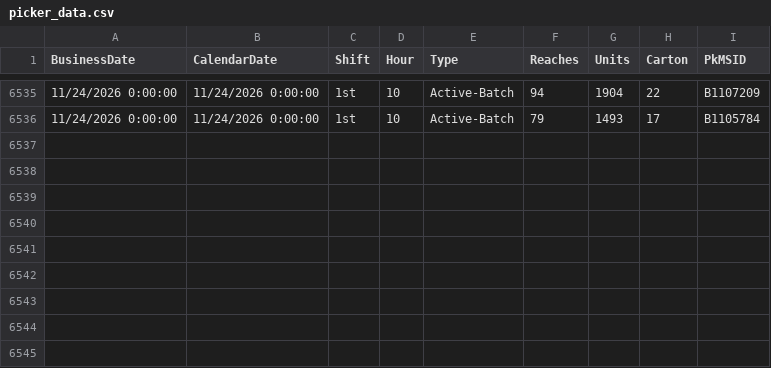
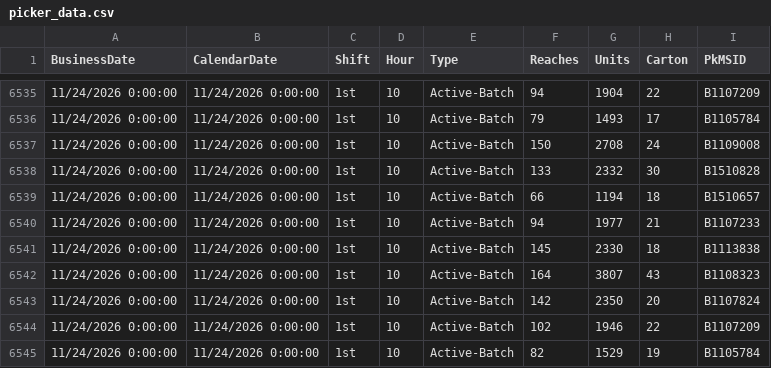
Before and after one commit to cevabbw/bbw-picker-dashboard, a CSV file: picker_data.csv, drawn as a sheet; only a part is shown, gaps mark what is left out.

Commit message:
Auto-update picker data 2026-11-24 10:38

```diff
--- a/picker_data.csv
+++ b/picker_data.csv
@@ -6536 +6536,10 @@
 11/24/2026 0:00:00,11/24/2026 0:00:00,"1st",10,"Active-Batch",79,1493,17,"B1105784  "
+11/24/2026 0:00:00,11/24/2026 0:00:00,"1st",10,"Active-Batch",150,2708,24,"B1109008  "
+11/24/2026 0:00:00,11/24/2026 0:00:00,"1st",10,"Active-Batch",133,2332,30,"B1510828  "
+11/24/2026 0:00:00,11/24/2026 0:00:00,"1st",10,"Active-Batch",66,1194,18,"B1510657  "
+11/24/2026 0:00:00,11/24/2026 0:00:00,"1st",10,"Active-Batch",94,1977,21,"B1107233  "
+11/24/2026 0:00:00,11/24/2026 0:00:00,"1st",10,"Active-Batch",145,2330,18,"B1113838  "
+11/24/2026 0:00:00,11/24/2026 0:00:00,"1st",10,"Active-Batch",164,3807,43,"B1108323  "
+11/24/2026 0:00:00,11/24/2026 0:00:00,"1st",10,"Active-Batch",142,2350,20,"B1107824  "
+11/24/2026 0:00:00,11/24/2026 0:00:00,"1st",10,"Active-Batch",102,1946,22,"B1107209  "
+11/24/2026 0:00:00,11/24/2026 0:00:00,"1st",10,"Active-Batch",82,1529,19,"B1105784  "
```
